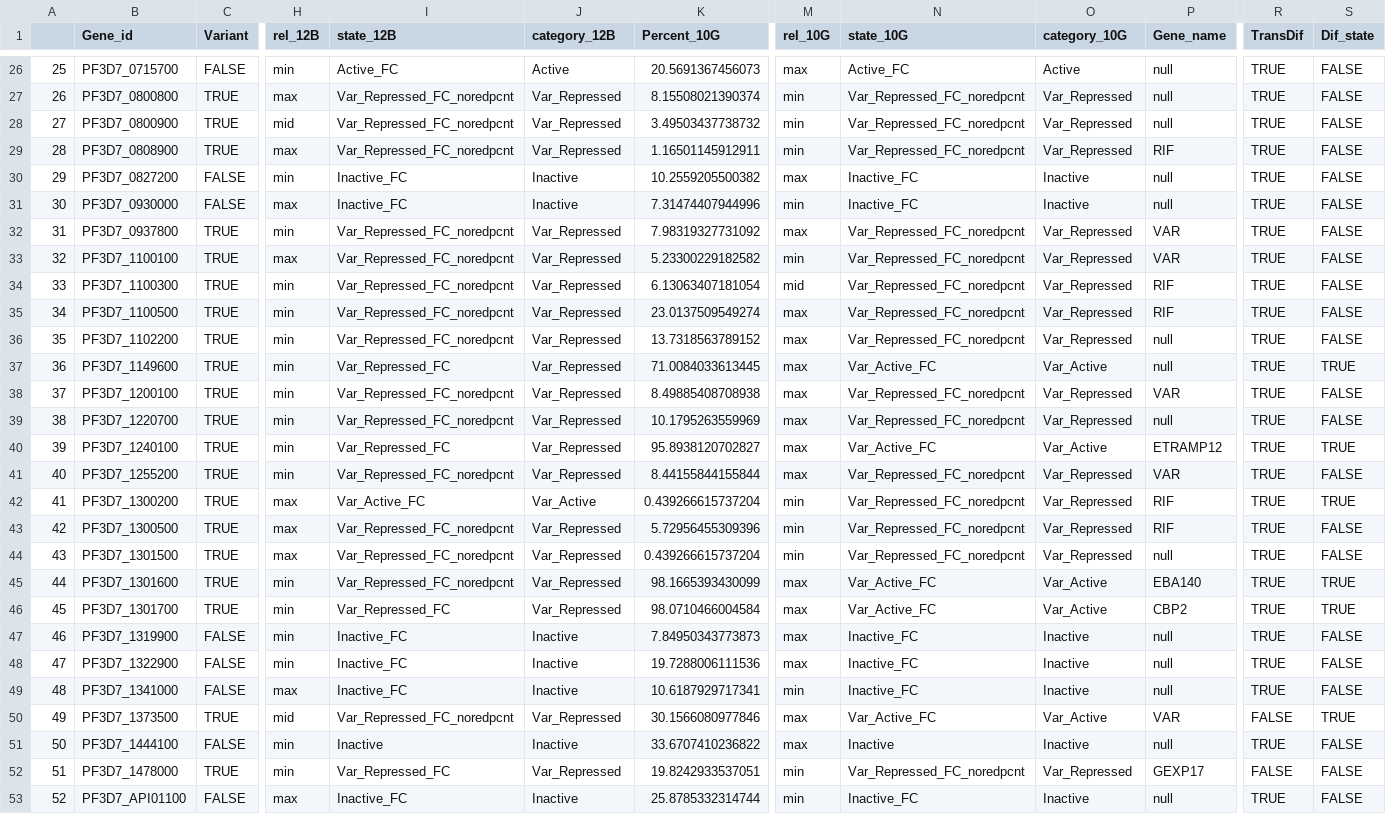
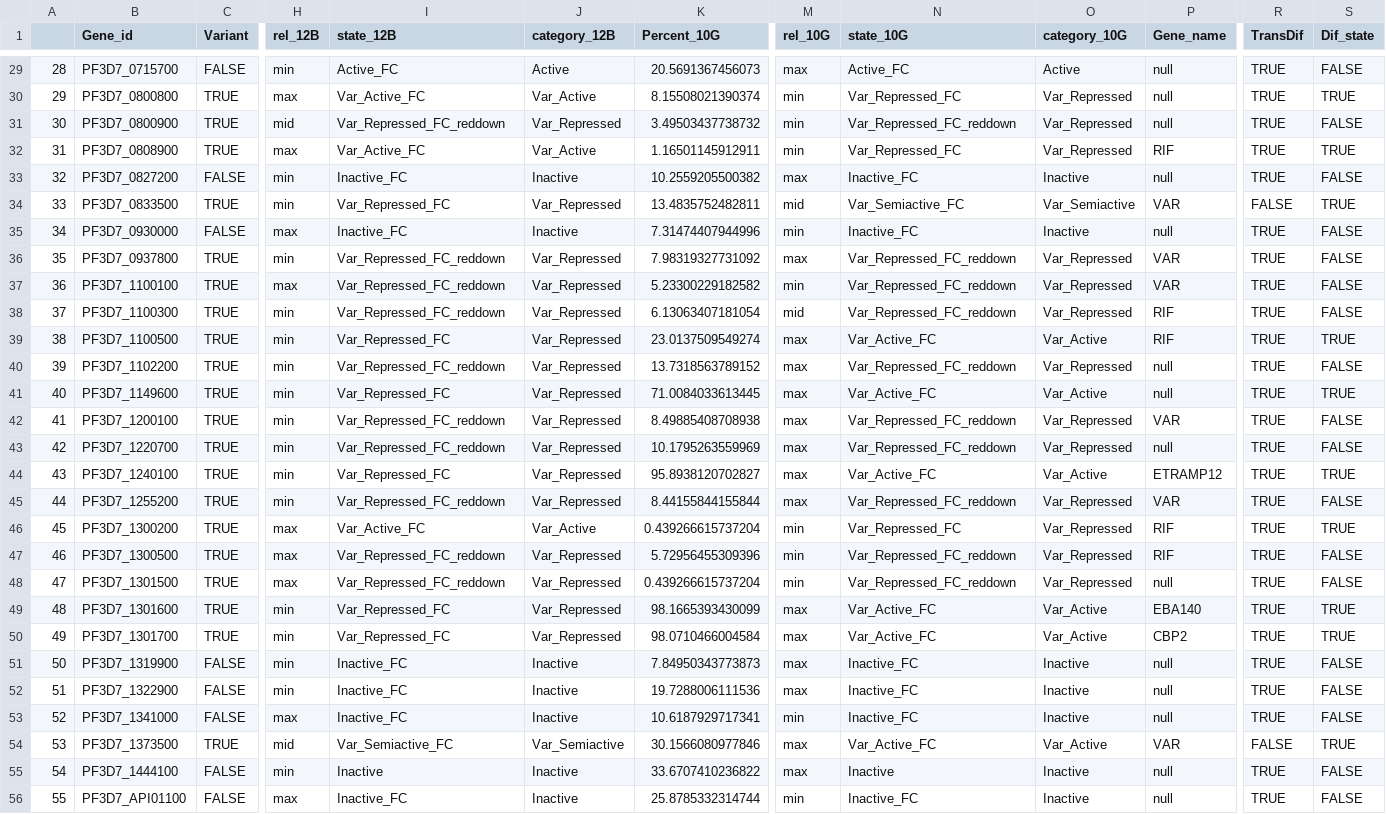
Before and after one commit to LucasMichelTodo/Active_gene_list, a CSV file: Results_Tables/gens_dif12B_10G.csv, drawn as a sheet; only a part is shown, gaps mark what is left out; removed rows and columns are numbered as before the commit, all else as after; rows hold the shown columns only; the diff covers the shown part only; the diff names each change by its address in the sheet, - before the commit and + after, or states it on an @@ line.

```diff
--- a/Results_Tables/gens_dif12B_10G.csv
+++ b/Results_Tables/gens_dif12B_10G.csv
@@ column A renumbered from row 9 down @@
-I30 (state_12B): Var_Repressed_FC_noredpcnt
+I30 (state_12B): Var_Active_FC
-J30 (category_12B): Var_Repressed
+J30 (category_12B): Var_Active
-N30 (state_10G): Var_Repressed_FC_noredpcnt
+N30 (state_10G): Var_Repressed_FC
-S30 (Dif_state): FALSE
+S30 (Dif_state): TRUE
-I31 (state_12B): Var_Repressed_FC_noredpcnt
+I31 (state_12B): Var_Repressed_FC_reddown
-N31 (state_10G): Var_Repressed_FC_noredpcnt
+N31 (state_10G): Var_Repressed_FC_reddown
-I32 (state_12B): Var_Repressed_FC_noredpcnt
+I32 (state_12B): Var_Active_FC
-J32 (category_12B): Var_Repressed
+J32 (category_12B): Var_Active
-N32 (state_10G): Var_Repressed_FC_noredpcnt
+N32 (state_10G): Var_Repressed_FC
-S32 (Dif_state): FALSE
+S32 (Dif_state): TRUE
+row 34: 33 | PF3D7_0833500 | TRUE | min | Var_Repressed_FC | Var_Repressed | 13.4835752482811 | mid | Var_Semiactive_FC | Var_Semiactive | VAR | FALSE | TRUE
-I36:I38 (state_12B): Var_Repressed_FC_noredpcnt
+I36:I38 (state_12B): Var_Repressed_FC_reddown
-N36:N38 (state_10G): Var_Repressed_FC_noredpcnt
+N36:N38 (state_10G): Var_Repressed_FC_reddown
-I39 (state_12B): Var_Repressed_FC_noredpcnt
+I39 (state_12B): Var_Repressed_FC
-N39 (state_10G): Var_Repressed_FC_noredpcnt
+N39 (state_10G): Var_Active_FC
-O39 (category_10G): Var_Repressed
+O39 (category_10G): Var_Active
-S39 (Dif_state): FALSE
+S39 (Dif_state): TRUE
-I40 (state_12B): Var_Repressed_FC_noredpcnt
+I40 (state_12B): Var_Repressed_FC_reddown
-N40 (state_10G): Var_Repressed_FC_noredpcnt
+N40 (state_10G): Var_Repressed_FC_reddown
-I42:I43 (state_12B): Var_Repressed_FC_noredpcnt
+I42:I43 (state_12B): Var_Repressed_FC_reddown
-N42:N43 (state_10G): Var_Repressed_FC_noredpcnt
+N42:N43 (state_10G): Var_Repressed_FC_reddown
-I45 (state_12B): Var_Repressed_FC_noredpcnt
+I45 (state_12B): Var_Repressed_FC_reddown
-N45 (state_10G): Var_Repressed_FC_noredpcnt
+N45 (state_10G): Var_Repressed_FC_reddown
-N46 (state_10G): Var_Repressed_FC_noredpcnt
+N46 (state_10G): Var_Repressed_FC
-I47:I48 (state_12B): Var_Repressed_FC_noredpcnt
+I47:I48 (state_12B): Var_Repressed_FC_reddown
-N47:N48 (state_10G): Var_Repressed_FC_noredpcnt
+N47:N48 (state_10G): Var_Repressed_FC_reddown
-I49 (state_12B): Var_Repressed_FC_noredpcnt
+I49 (state_12B): Var_Repressed_FC
-I54 (state_12B): Var_Repressed_FC_noredpcnt
+I54 (state_12B): Var_Semiactive_FC
-J54 (category_12B): Var_Repressed
+J54 (category_12B): Var_Semiactive
-row 52: 51 | PF3D7_1478000 | TRUE | min | Var_Repressed_FC | Var_Repressed | 19.8242933537051 | min | Var_Repressed_FC_noredpcnt | Var_Repressed | GEXP17 | FALSE | FALSE
```
Also changed, not shown: 4 added rows, 1 removed row and 29 edited cells elsewhere in this file, 16 other files.
